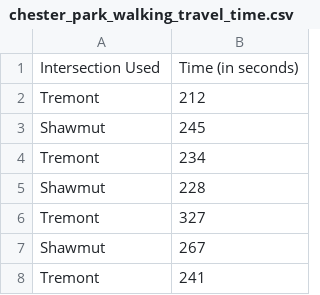
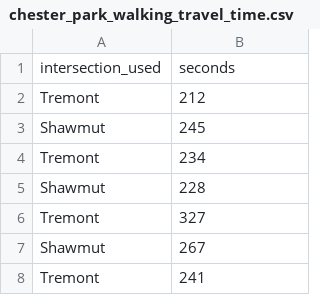
Before and after one commit to Northeastern-DS-4200-F19/project-team-9-pedestrians, a CSV file: data/chester_park_walking_travel_time.csv, drawn as a sheet; only a part is shown; removed rows and columns are numbered as before the commit, all else as after; the diff names each change by its address in the sheet, - before the commit and + after, or states it on an @@ line.

```diff
--- a/data/chester_park_walking_travel_time.csv
+++ b/data/chester_park_walking_travel_time.csv
-row 1: Intersection Used | Time (in seconds)
+row 1: intersection_used | seconds
```
Also changed, not shown: 3 other files.
